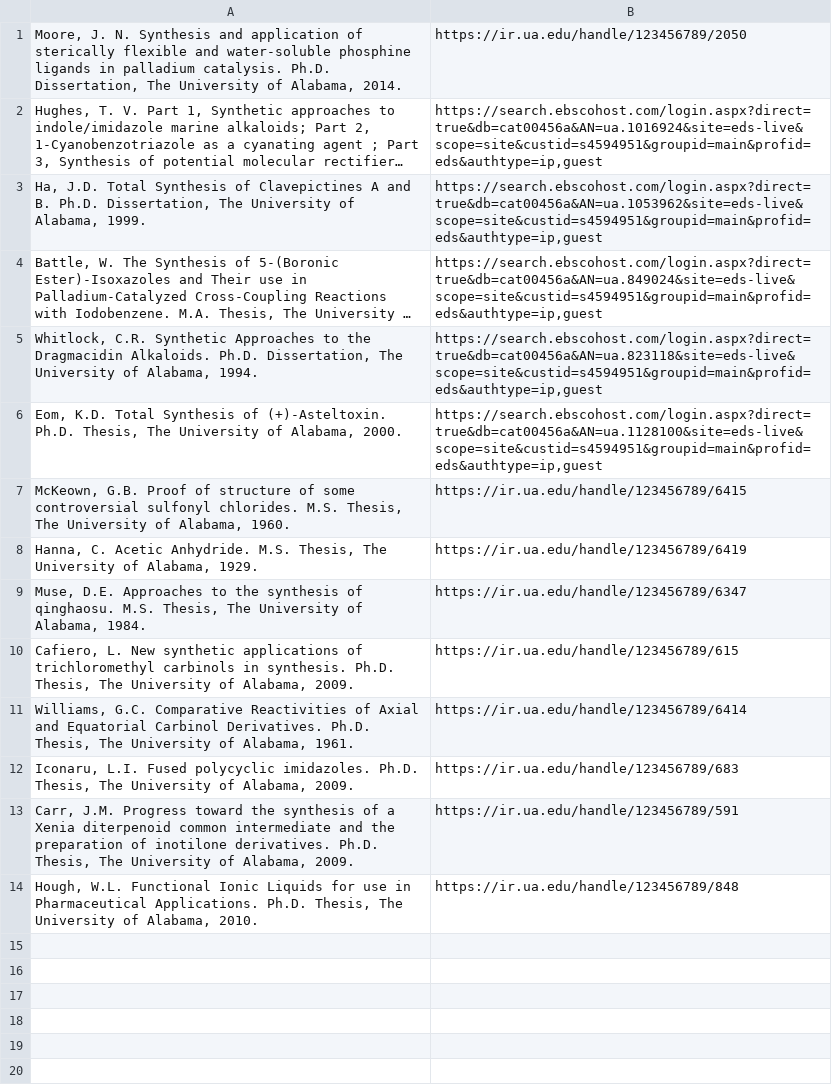
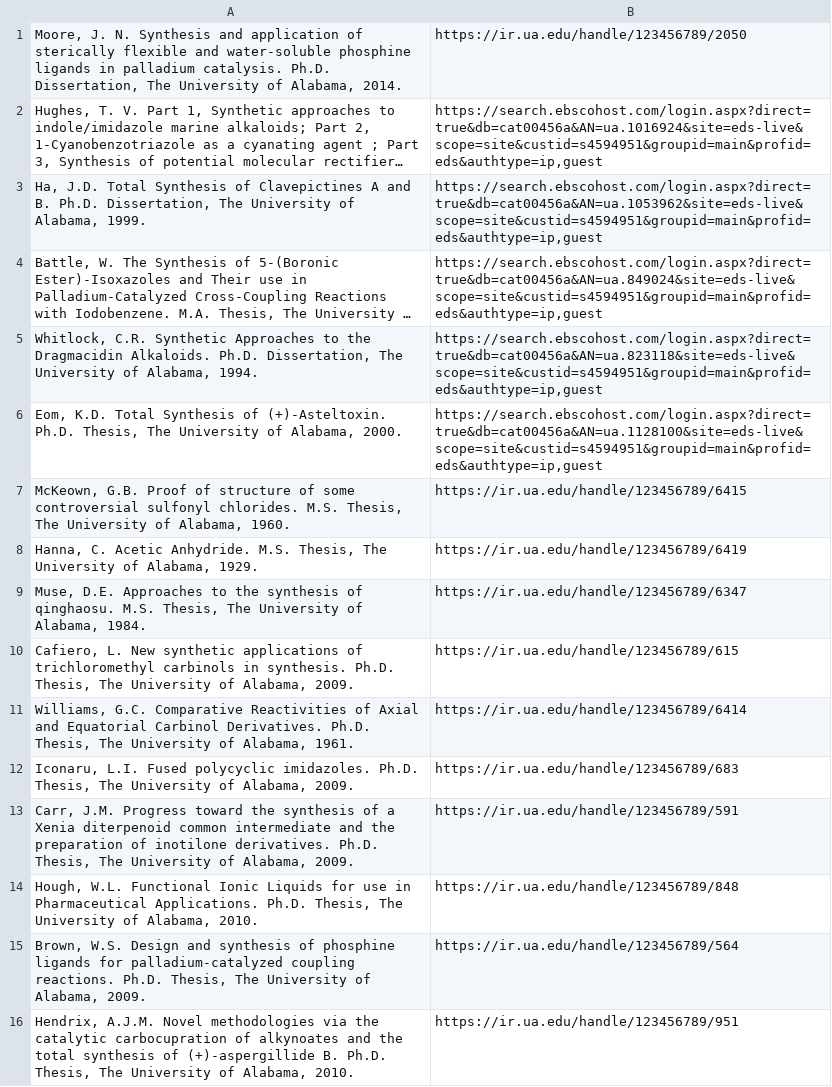
Before and after one commit to ualibweb/UALIB_ChemStructures, a CSV file: StructureData/Theses_indexed_list.csv, drawn as a sheet; long unchanged cells end in …; the diff names each change by its address in the sheet, - before the commit and + after, or states it on an @@ line.

Commit message:
Update REGID master list

```diff
--- a/StructureData/Theses_indexed_list.csv
+++ b/StructureData/Theses_indexed_list.csv
+row 15: Brown, W.S. Design and synthesis of phosphine ligands for palladium-catalyzed coupling reactions. Ph.D. Thesis, The University of Alabama, 2009. | https://ir.ua.edu/handle/123456789/564
+row 16: Hendrix, A.J.M. Novel methodologies via the catalytic carbocupration of alkynoates and the total synthesis of (+)-aspergillide B. Ph.D. Thesis, The University of Alabama, 2010. | https://ir.ua.edu/handle/123456789/951
```
Also changed, not shown: 3 other files.
